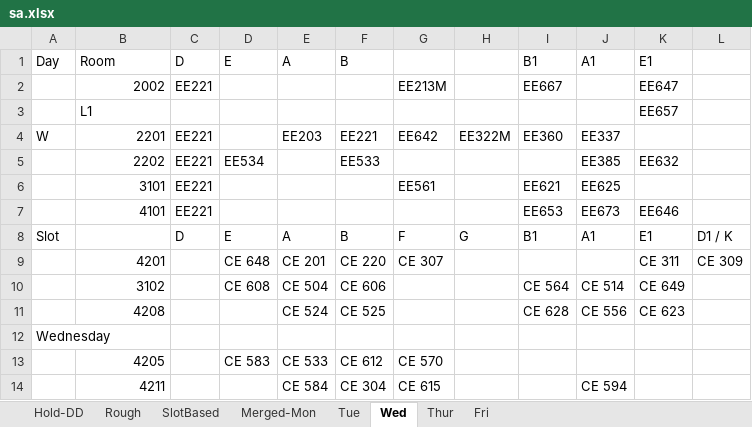
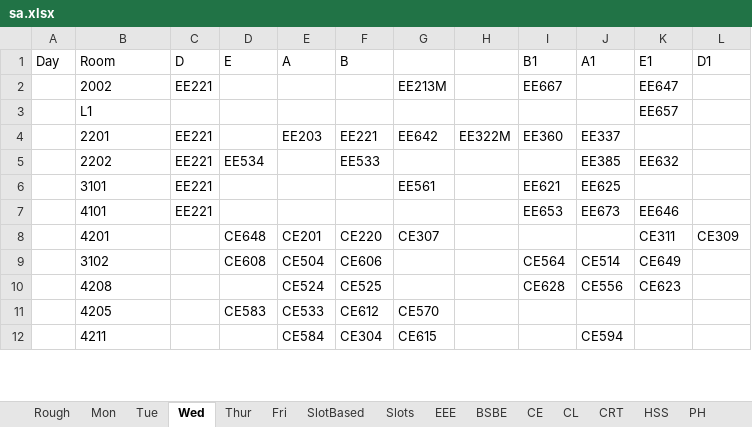
Before and after one commit to Udayraj123/DBMSLab-CS345, an Excel workbook: A4 - Time tables/database-09-feb-2018/sa.xlsx, sheet Wed, drawn as a sheet; only a part is shown; values as stored, in another font and other column widths than the file's, no borders; removed rows and columns are numbered as before the commit, all else as after; the diff covers the shown part only; the diff names each change by its address in the sheet, - before the commit and + after, or states it on an @@ line.

```diff
--- a/A4 - Time tables/database-09-feb-2018/sa.xlsx (sheet Wed)
+++ b/A4 - Time tables/database-09-feb-2018/sa.xlsx (sheet Wed)
+sheet tab: Mon
@@ sheet tab unhidden: Slots @@
@@ sheet tab unhidden: EEE @@
@@ sheet tab unhidden: BSBE @@
@@ sheet tab unhidden: CE @@
@@ sheet tab unhidden: CL @@
@@ sheet tab unhidden: CRT @@
@@ sheet tab unhidden: HSS @@
@@ sheet tab unhidden: PH @@
@@ sheet tab order changed: Rough | Mon | Tue | Wed | Thur | Fri | SlotBased | Slots | EEE | BSBE | CE | CL | CRT | HSS | PH @@
-L1: (empty)
+L1: D1
-B2 alignment: right
+B2 alignment: left
-A4 (Day): W
+A4 (Day): (empty)
-B4:B7 alignment: right
+B4:B7 alignment: left
-row 8: Slot |  | D | E | A | B | F | G | B1 | A1 | E1 | D1 / K
-B8:B10 alignment: right
+B8:B10 alignment: left
-D8 (E): CE 648
+D8 (E): CE648
-E8 (A): CE 201
+E8 (A): CE201
-F8 (B): CE 220
+F8 (B): CE220
-G8: CE 307
+G8: CE307
-K8 (E1): CE 311
+K8 (E1): CE311
-L8 (D1): CE 309
+L8 (D1): CE309
-D9 (E): CE 608
+D9 (E): CE608
-E9 (A): CE 504
+E9 (A): CE504
-F9 (B): CE 606
+F9 (B): CE606
-I9 (B1): CE 564
+I9 (B1): CE564
-J9 (A1): CE 514
+J9 (A1): CE514
-K9 (E1): CE 649
+K9 (E1): CE649
-E10 (A): CE 524
+E10 (A): CE524
-F10 (B): CE 525
+F10 (B): CE525
-I10 (B1): CE 628
+I10 (B1): CE628
-J10 (A1): CE 556
+J10 (A1): CE556
-K10 (E1): CE 623
+K10 (E1): CE623
-row 12: Wednesday
-B11:B12 alignment: right
+B11:B12 alignment: left
-D11 (E): CE 583
+D11 (E): CE583
-E11 (A): CE 533
+E11 (A): CE533
-F11 (B): CE 612
+F11 (B): CE612
-G11: CE 570
+G11: CE570
-E12 (A): CE 584
+E12 (A): CE584
-F12 (B): CE 304
+F12 (B): CE304
-G12: CE 615
+G12: CE615
-J12 (A1): CE 594
+J12 (A1): CE594
```
Also changed, not shown: 1 removed row, 28 edited cells and cell formats elsewhere in this sheet, sheet MA, sheet Tue, sheet Thur, sheet Fri, other sheet tabs, 1 other file.
